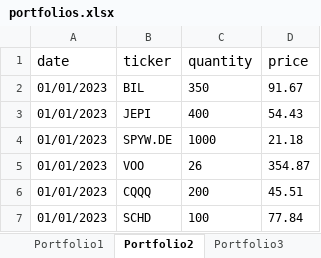
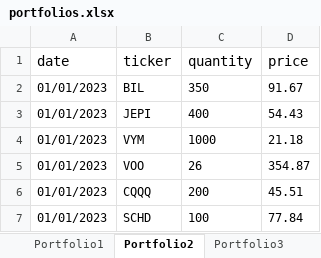
Before and after one commit to caolanraff/etf-portfolio-tracker, an Excel workbook: data/input/portfolios.xlsx, sheet Portfolio2, drawn as a sheet; values as stored, in another font and other column widths than the file's, no borders; the diff names each change by its address in the sheet, - before the commit and + after, or states it on an @@ line.

```diff
--- a/data/input/portfolios.xlsx (sheet Portfolio2)
+++ b/data/input/portfolios.xlsx (sheet Portfolio2)
-B4 (ticker): SPYW.DE
+B4 (ticker): VYM
```
Also changed, not shown: sheet Portfolio3, 8 other files.
